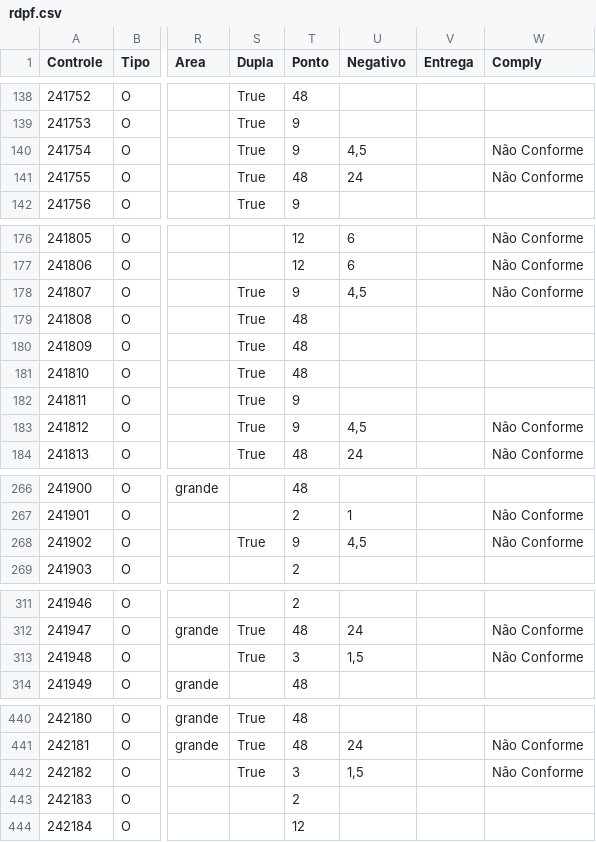
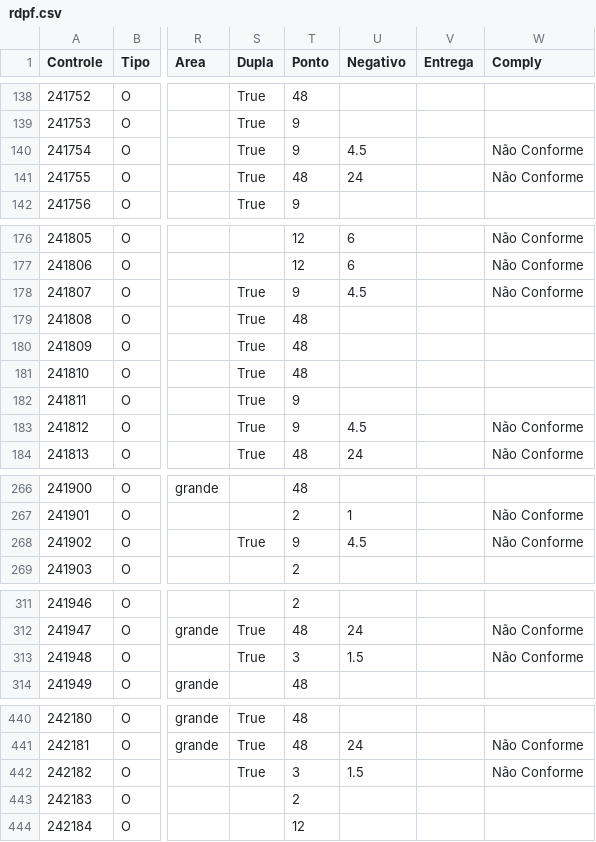
Before and after one commit to VisaAnapolis/APP, a CSV file: data/rdpf.csv, drawn as a sheet; only a part is shown, gaps mark what is left out; the diff covers the shown part only; the diff names each change by its address in the sheet, - before the commit and + after, or states it on an @@ line.

```diff
--- a/data/rdpf.csv
+++ b/data/rdpf.csv
-U140 (Negativo): 4,5
+U140 (Negativo): 4.5
-U178 (Negativo): 4,5
+U178 (Negativo): 4.5
-U183 (Negativo): 4,5
+U183 (Negativo): 4.5
-U268 (Negativo): 4,5
+U268 (Negativo): 4.5
-U313 (Negativo): 1,5
+U313 (Negativo): 1.5
-U442 (Negativo): 1,5
+U442 (Negativo): 1.5
```
Also changed, not shown: 2 edited cells elsewhere in this file, data/protocolo.csv, 6 other files.
